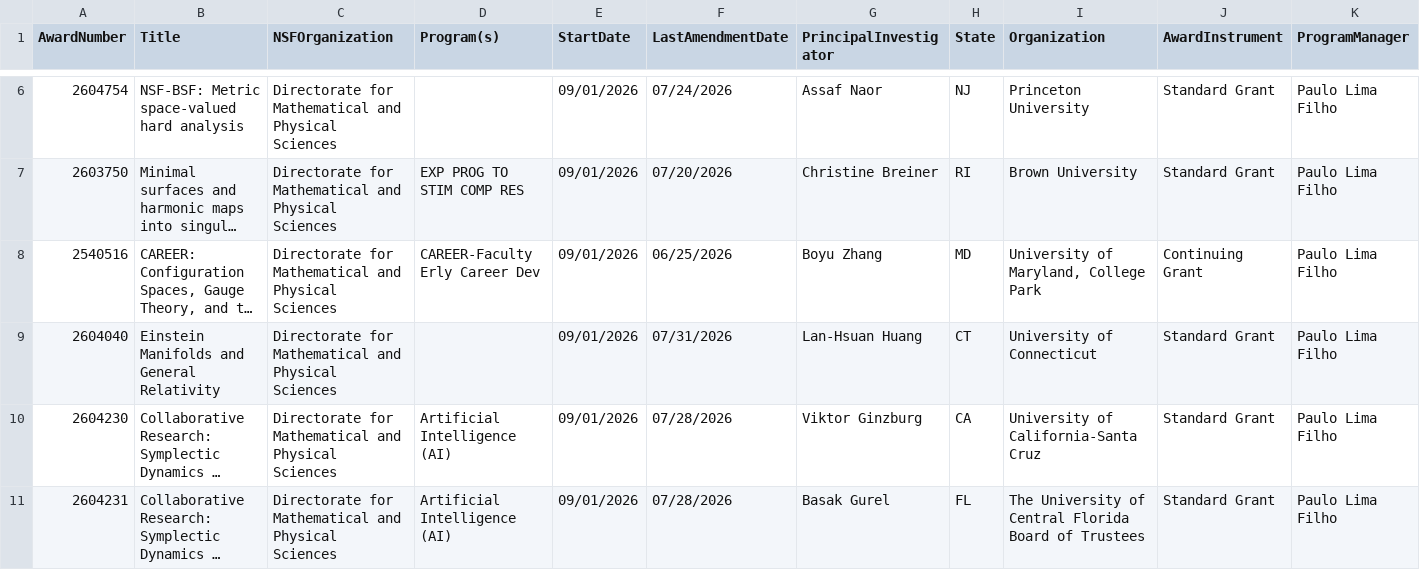
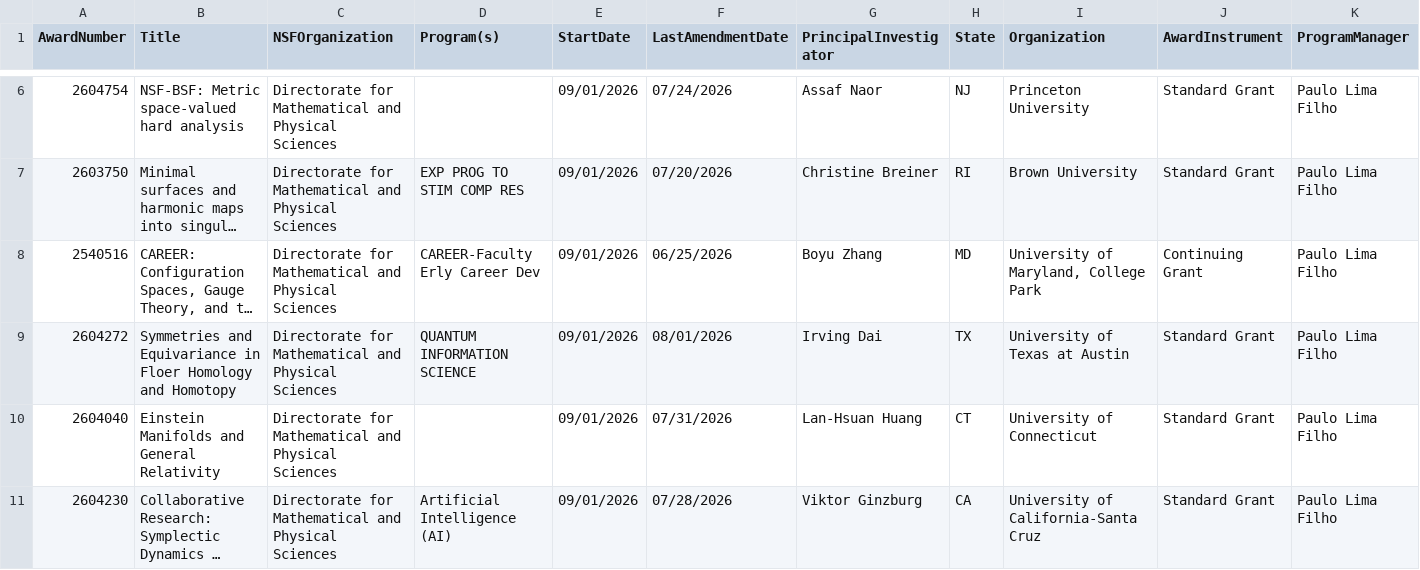
Before and after one commit to lowrank/NSF-DMS-awards, a CSV file: Geometric-Analysis/Awards-Geometric-Analysis-2026.csv, drawn as a sheet; only a part is shown, gaps mark what is left out; the shorter side is filled out with more unchanged rows; long unchanged cells end in …; rows hold the shown columns only; the diff covers the shown part only; the diff names each change by its address in the sheet, - before the commit and + after, or states it on an @@ line.

Commit message:
Update Awards

```diff
--- a/Geometric-Analysis/Awards-Geometric-Analysis-2026.csv
+++ b/Geometric-Analysis/Awards-Geometric-Analysis-2026.csv
+row 9: 2604272 | Symmetries and Equivariance in Floer Homology and Homotopy | Directorate for Mathematical and Physical Sciences | QUANTUM INFORMATION SCIENCE | 09/01/2026 | 08/01/2026 | Irving Dai | TX | University of Texas at Austin | Standard Grant | Paulo Lima Filho
```
Also changed, not shown: 1 added row elsewhere in this file, Statistics/Awards-Statistics-2026.csv, Topology/Awards-Topology-2026.csv, 1 other file.
